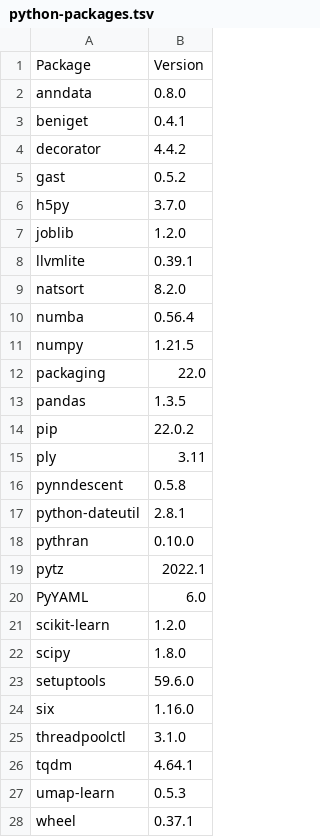
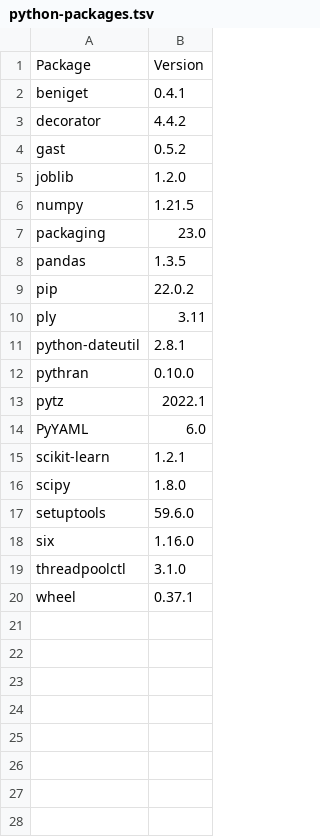
Before and after one commit to sophieschmidt789/genespace_docker, a TSV file: python-packages.tsv, drawn as a sheet.

```diff
--- a/python-packages.tsv
+++ b/python-packages.tsv
@@ -1,3 +1,2 @@
 Package	Version
-anndata	0.8.0
 beniget	0.4.1
@@ -5,9 +4,5 @@ decorator	4.4.2
 gast	0.5.2
-h5py	3.7.0
 joblib	1.2.0
-llvmlite	0.39.1
-natsort	8.2.0
-numba	0.56.4
 numpy	1.21.5
-packaging	22.0
+packaging	23.0
 pandas	1.3.5
@@ -15,3 +10,2 @@ pip	22.0.2
 ply	3.11
-pynndescent	0.5.8
 python-dateutil	2.8.1
@@ -20,3 +14,3 @@ pytz	2022.1
 PyYAML	6.0
-scikit-learn	1.2.0
+scikit-learn	1.2.1
 scipy	1.8.0
@@ -25,4 +19,2 @@ six	1.16.0
 threadpoolctl	3.1.0
-tqdm	4.64.1
-umap-learn	0.5.3
 wheel	0.37.1
```
Also changed, not shown: apt-packages.tsv, r-packages.tsv, 3 other files.
